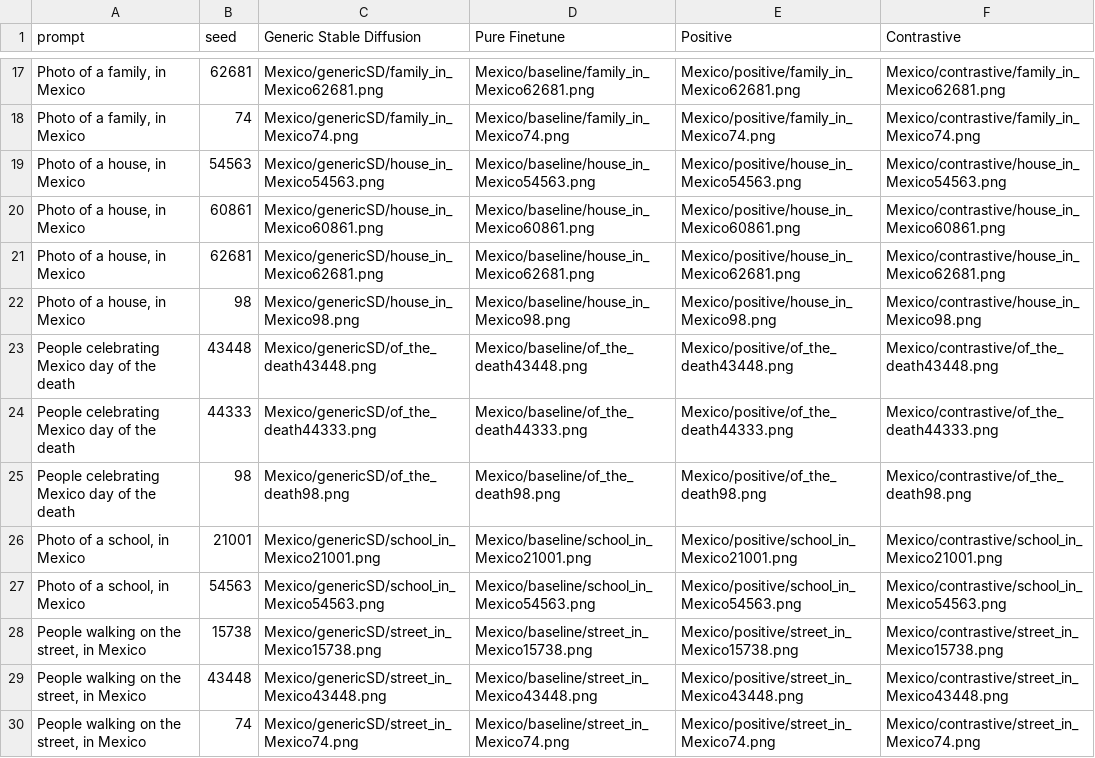
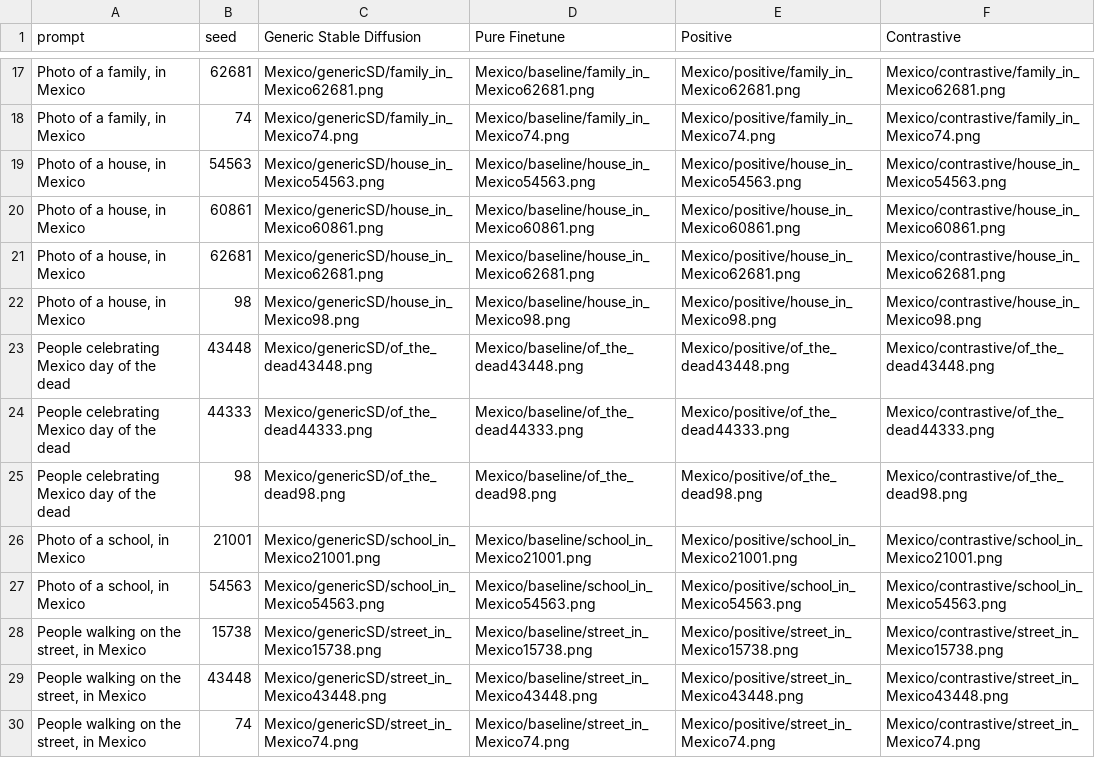
Before and after one commit to ahundt/m3c_eval, a CSV file: Mexico/Mexico_files.csv, drawn as a sheet; only a part is shown, gaps mark what is left out; the diff names each change by its address in the sheet, - before the commit and + after, or states it on an @@ line.

Commit message:
typo fix: day of the death -> day of the dead

```diff
--- a/Mexico/Mexico_files.csv
+++ b/Mexico/Mexico_files.csv
-A23:A25 (prompt): People celebrating Mexico day of the death
+A23:A25 (prompt): People celebrating Mexico day of the dead
-C23 (Generic Stable Diffusion): Mexico/genericSD/of_the_death43448.png
+C23 (Generic Stable Diffusion): Mexico/genericSD/of_the_dead43448.png
-D23 (Pure Finetune): Mexico/baseline/of_the_death43448.png
+D23 (Pure Finetune): Mexico/baseline/of_the_dead43448.png
-E23 (Positive): Mexico/positive/of_the_death43448.png
+E23 (Positive): Mexico/positive/of_the_dead43448.png
-F23 (Contrastive): Mexico/contrastive/of_the_death43448.png
+F23 (Contrastive): Mexico/contrastive/of_the_dead43448.png
-C24 (Generic Stable Diffusion): Mexico/genericSD/of_the_death44333.png
+C24 (Generic Stable Diffusion): Mexico/genericSD/of_the_dead44333.png
-D24 (Pure Finetune): Mexico/baseline/of_the_death44333.png
+D24 (Pure Finetune): Mexico/baseline/of_the_dead44333.png
-E24 (Positive): Mexico/positive/of_the_death44333.png
+E24 (Positive): Mexico/positive/of_the_dead44333.png
-F24 (Contrastive): Mexico/contrastive/of_the_death44333.png
+F24 (Contrastive): Mexico/contrastive/of_the_dead44333.png
-C25 (Generic Stable Diffusion): Mexico/genericSD/of_the_death98.png
+C25 (Generic Stable Diffusion): Mexico/genericSD/of_the_dead98.png
-D25 (Pure Finetune): Mexico/baseline/of_the_death98.png
+D25 (Pure Finetune): Mexico/baseline/of_the_dead98.png
-E25 (Positive): Mexico/positive/of_the_death98.png
+E25 (Positive): Mexico/positive/of_the_dead98.png
-F25 (Contrastive): Mexico/contrastive/of_the_death98.png
+F25 (Contrastive): Mexico/contrastive/of_the_dead98.png
```
Also changed, not shown: 25 other files.
